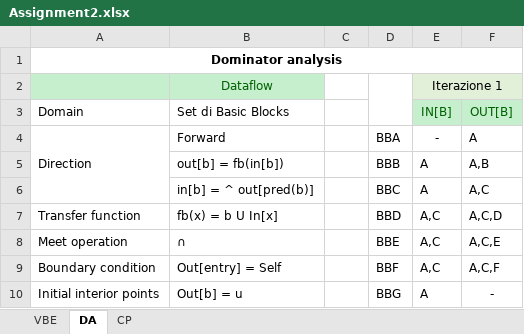
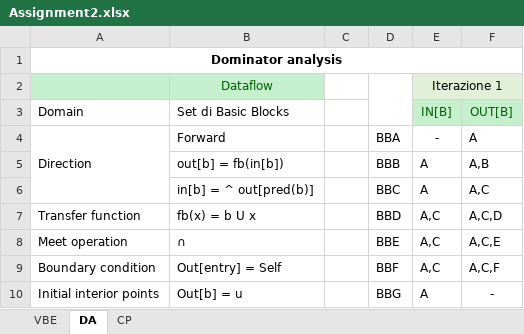
Before and after one commit to EliAxel/Compilatori, an Excel workbook: Assignment2/Assignment2.xlsx, sheet DA, drawn as a sheet; values as stored, in another font and other column widths than the file's, no borders; charts and pictures not drawn; the diff names each change by its address in the sheet, - before the commit and + after, or states it on an @@ line.

```diff
--- a/Assignment2/Assignment2.xlsx (sheet DA)
+++ b/Assignment2/Assignment2.xlsx (sheet DA)
-B7: fb(x) = b U In[x]
+B7: fb(x) = b U x
```
Also changed, not shown: sheet VBE, sheet CP, charts or pictures.
